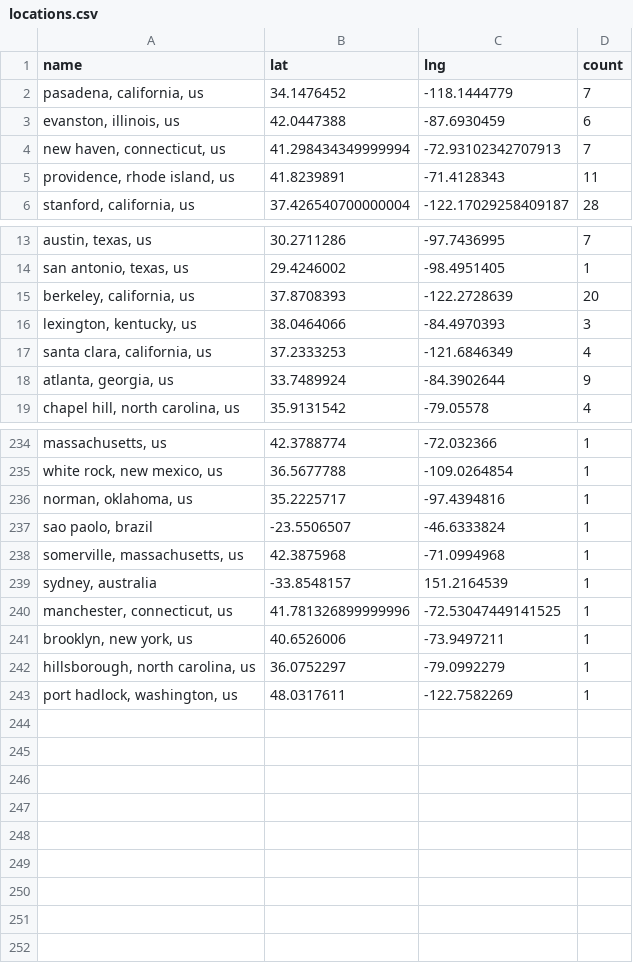
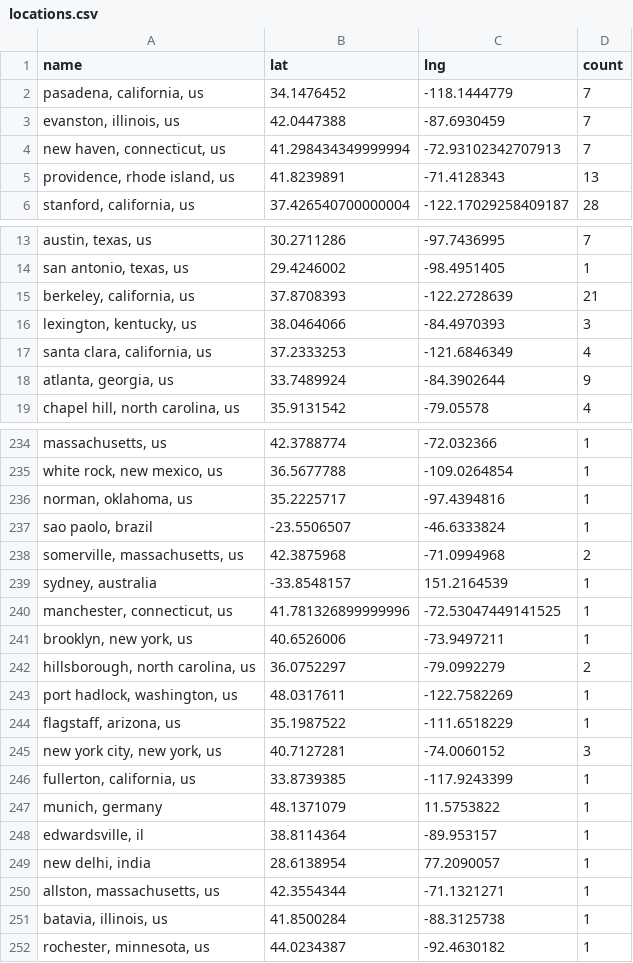
Before and after one commit to USRSE/usrse-map, a CSV file: _data/locations.csv, drawn as a sheet; only a part is shown, gaps mark what is left out; the diff covers the shown part only; the diff names each change by its address in the sheet, - before the commit and + after, or states it on an @@ line.

```diff
--- a/_data/locations.csv
+++ b/_data/locations.csv
-D3 (count): 6
+D3 (count): 7
-D5 (count): 11
+D5 (count): 13
-D15 (count): 20
+D15 (count): 21
-D238 (count): 1
+D238 (count): 2
-D242 (count): 1
+D242 (count): 2
+row 244: flagstaff, arizona, us | 35.1987522 | -111.6518229 | 1
+row 245: new york city, new york, us | 40.7127281 | -74.0060152 | 3
+row 246: fullerton, california, us | 33.8739385 | -117.9243399 | 1
+row 247: munich, germany | 48.1371079 | 11.5753822 | 1
+row 248: edwardsville, il | 38.8114364 | -89.953157 | 1
+row 249: new delhi, india | 28.6138954 | 77.2090057 | 1
+row 250: allston, massachusetts, us | 42.3554344 | -71.1321271 | 1
+row 251: batavia, illinois, us | 41.8500284 | -88.3125738 | 1
+row 252: rochester, minnesota, us | 44.0234387 | -92.4630182 | 1
```
Also changed, not shown: 14 edited cells elsewhere in this file.
